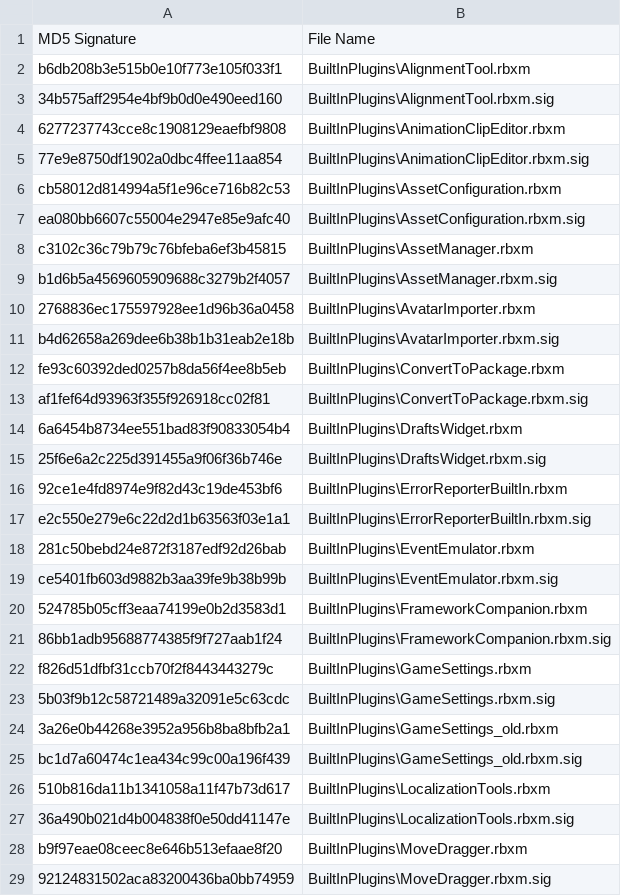
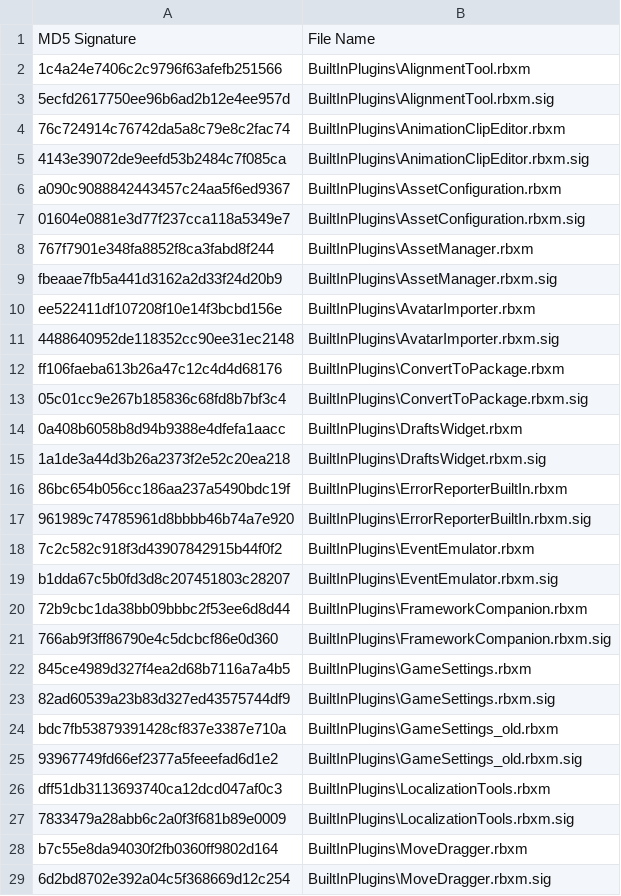
Before and after one commit to Kan18/Roblox-Client-Tracker, a CSV file: rbxManifest.csv, drawn as a sheet; only a part is shown; the diff covers the shown part only.

```diff
--- a/rbxManifest.csv
+++ b/rbxManifest.csv
@@ -1,29 +1,29 @@
 MD5 Signature,File Name
-b6db208b3e515b0e10f773e105f033f1,BuiltInPlugins\AlignmentTool.rbxm
-34b575aff2954e4bf9b0d0e490eed160,BuiltInPlugins\AlignmentTool.rbxm.sig
-6277237743cce8c1908129eaefbf9808,BuiltInPlugins\AnimationClipEditor.rbxm
-77e9e8750df1902a0dbc4ffee11aa854,BuiltInPlugins\AnimationClipEditor.rbxm.sig
-cb58012d814994a5f1e96ce716b82c53,BuiltInPlugins\AssetConfiguration.rbxm
-ea080bb6607c55004e2947e85e9afc40,BuiltInPlugins\AssetConfiguration.rbxm.sig
-c3102c36c79b79c76bfeba6ef3b45815,BuiltInPlugins\AssetManager.rbxm
-b1d6b5a4569605909688c3279b2f4057,BuiltInPlugins\AssetManager.rbxm.sig
-2768836ec175597928ee1d96b36a0458,BuiltInPlugins\AvatarImporter.rbxm
-b4d62658a269dee6b38b1b31eab2e18b,BuiltInPlugins\AvatarImporter.rbxm.sig
-fe93c60392ded0257b8da56f4ee8b5eb,BuiltInPlugins\ConvertToPackage.rbxm
-af1fef64d93963f355f926918cc02f81,BuiltInPlugins\ConvertToPackage.rbxm.sig
-6a6454b8734ee551bad83f90833054b4,BuiltInPlugins\DraftsWidget.rbxm
-25f6e6a2c225d391455a9f06f36b746e,BuiltInPlugins\DraftsWidget.rbxm.sig
-92ce1e4fd8974e9f82d43c19de453bf6,BuiltInPlugins\ErrorReporterBuiltIn.rbxm
-e2c550e279e6c22d2d1b63563f03e1a1,BuiltInPlugins\ErrorReporterBuiltIn.rbxm.sig
-281c50bebd24e872f3187edf92d26bab,BuiltInPlugins\EventEmulator.rbxm
-ce5401fb603d9882b3aa39fe9b38b99b,BuiltInPlugins\EventEmulator.rbxm.sig
-524785b05cff3eaa74199e0b2d3583d1,BuiltInPlugins\FrameworkCompanion.rbxm
-86bb1adb95688774385f9f727aab1f24,BuiltInPlugins\FrameworkCompanion.rbxm.sig
-f826d51dfbf31ccb70f2f8443443279c,BuiltInPlugins\GameSettings.rbxm
-5b03f9b12c58721489a32091e5c63cdc,BuiltInPlugins\GameSettings.rbxm.sig
-3a26e0b44268e3952a956b8ba8bfb2a1,BuiltInPlugins\GameSettings_old.rbxm
-bc1d7a60474c1ea434c99c00a196f439,BuiltInPlugins\GameSettings_old.rbxm.sig
-510b816da11b1341058a11f47b73d617,BuiltInPlugins\LocalizationTools.rbxm
-36a490b021d4b004838f0e50dd41147e,BuiltInPlugins\LocalizationTools.rbxm.sig
-b9f97eae08ceec8e646b513efaae8f20,BuiltInPlugins\MoveDragger.rbxm
-92124831502aca83200436ba0bb74959,BuiltInPlugins\MoveDragger.rbxm.sig
+1c4a24e7406c2c9796f63afefb251566,BuiltInPlugins\AlignmentTool.rbxm
+5ecfd2617750ee96b6ad2b12e4ee957d,BuiltInPlugins\AlignmentTool.rbxm.sig
+76c724914c76742da5a8c79e8c2fac74,BuiltInPlugins\AnimationClipEditor.rbxm
+4143e39072de9eefd53b2484c7f085ca,BuiltInPlugins\AnimationClipEditor.rbxm.sig
+a090c9088842443457c24aa5f6ed9367,BuiltInPlugins\AssetConfiguration.rbxm
+01604e0881e3d77f237cca118a5349e7,BuiltInPlugins\AssetConfiguration.rbxm.sig
+767f7901e348fa8852f8ca3fabd8f244,BuiltInPlugins\AssetManager.rbxm
+fbeaae7fb5a441d3162a2d33f24d20b9,BuiltInPlugins\AssetManager.rbxm.sig
+ee522411df107208f10e14f3bcbd156e,BuiltInPlugins\AvatarImporter.rbxm
+4488640952de118352cc90ee31ec2148,BuiltInPlugins\AvatarImporter.rbxm.sig
+ff106faeba613b26a47c12c4d4d68176,BuiltInPlugins\ConvertToPackage.rbxm
+05c01cc9e267b185836c68fd8b7bf3c4,BuiltInPlugins\ConvertToPackage.rbxm.sig
+0a408b6058b8d94b9388e4dfefa1aacc,BuiltInPlugins\DraftsWidget.rbxm
+1a1de3a44d3b26a2373f2e52c20ea218,BuiltInPlugins\DraftsWidget.rbxm.sig
+86bc654b056cc186aa237a5490bdc19f,BuiltInPlugins\ErrorReporterBuiltIn.rbxm
+961989c74785961d8bbbb46b74a7e920,BuiltInPlugins\ErrorReporterBuiltIn.rbxm.sig
+7c2c582c918f3d43907842915b44f0f2,BuiltInPlugins\EventEmulator.rbxm
+b1dda67c5b0fd3d8c207451803c28207,BuiltInPlugins\EventEmulator.rbxm.sig
+72b9cbc1da38bb09bbbc2f53ee6d8d44,BuiltInPlugins\FrameworkCompanion.rbxm
+766ab9f3ff86790e4c5dcbcf86e0d360,BuiltInPlugins\FrameworkCompanion.rbxm.sig
+845ce4989d327f4ea2d68b7116a7a4b5,BuiltInPlugins\GameSettings.rbxm
+82ad60539a23b83d327ed43575744df9,BuiltInPlugins\GameSettings.rbxm.sig
+bdc7fb53879391428cf837e3387e710a,BuiltInPlugins\GameSettings_old.rbxm
+93967749fd66ef2377a5feeefad6d1e2,BuiltInPlugins\GameSettings_old.rbxm.sig
+dff51db3113693740ca12dcd047af0c3,BuiltInPlugins\LocalizationTools.rbxm
+7833479a28abb6c2a0f3f681b89e0009,BuiltInPlugins\LocalizationTools.rbxm.sig
+b7c55e8da94030f2fb0360ff9802d164,BuiltInPlugins\MoveDragger.rbxm
+6d2bd8702e392a04c5f368669d12c254,BuiltInPlugins\MoveDragger.rbxm.sig
```
Also changed, not shown: 32 edited cells elsewhere in this file, rbxPkgManifest.csv, 6 other files.
